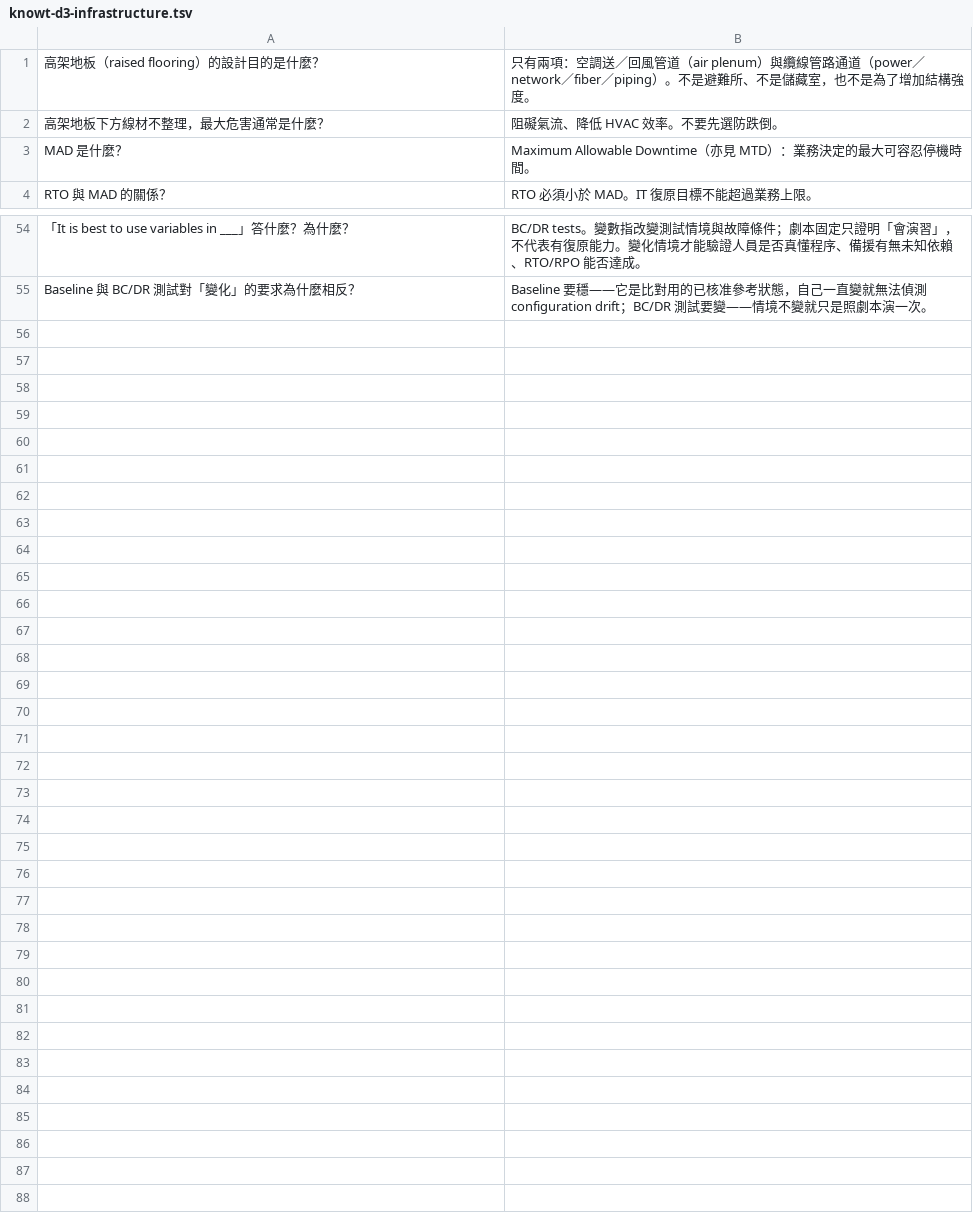
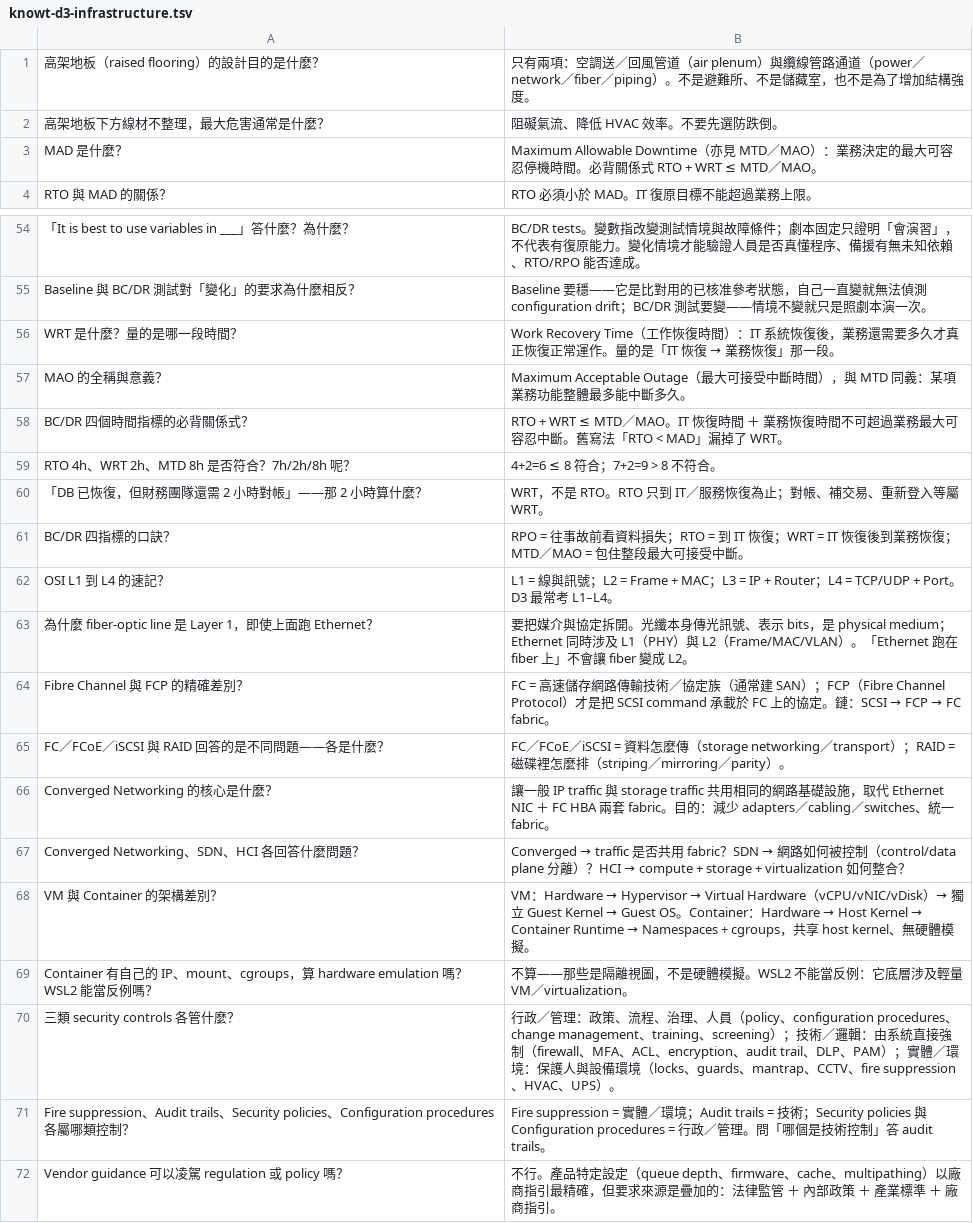
Before and after one commit to dennislee928/academy-central, a TSV file: CCSP/simulate-test/flash card/knowt-d3-infrastructure.tsv, drawn as a sheet; only a part is shown, gaps mark what is left out; the diff names each change by its address in the sheet, - before the commit and + after, or states it on an @@ line.

```diff
--- a/CCSP/simulate-test/flash card/knowt-d3-infrastructure.tsv
+++ b/CCSP/simulate-test/flash card/knowt-d3-infrastructure.tsv
-B3: …亦見 MTD）：業務決定的最大可容忍停機時間。
+B3: …亦見 MTD／MAO）：業務決定的最大可容忍停機時間。必背關係式 RTO + WRT ≤ MTD／MAO。
+row 56: WRT 是什麼？量的是哪一段時間？ | Work Recovery Time（工作恢復時間）：IT 系統恢復後，業務還需要多久才真正恢復正常運作。量的是「IT 恢復 → 業務恢復」那一段。
+row 57: MAO 的全稱與意義？ | Maximum Acceptable Outage（最大可接受中斷時間），與 MTD 同義：某項業務功能整體最多能中斷多久。
+row 58: BC/DR 四個時間指標的必背關係式？ | RTO + WRT ≤ MTD／MAO。IT 恢復時間 ＋ 業務恢復時間不可超過業務最大可容忍中斷。舊寫法「RTO < MAD」漏掉了 WRT。
+row 59: RTO 4h、WRT 2h、MTD 8h 是否符合？7h/2h/8h 呢？ | 4+2=6 ≤ 8 符合；7+2=9 > 8 不符合。
+row 60: 「DB 已恢復，但財務團隊還需 2 小時對帳」——那 2 小時算什麼？ | WRT，不是 RTO。RTO 只到 IT／服務恢復為止；對帳、補交易、重新登入等屬 WRT。
+row 61: BC/DR 四指標的口訣？ | RPO = 往事故前看資料損失；RTO = 到 IT 恢復；WRT = IT 恢復後到業務恢復；MTD／MAO = 包住整段最大可接受中斷。
+row 62: OSI L1 到 L4 的速記？ | L1 = 線與訊號；L2 = Frame + MAC；L3 = IP + Router；L4 = TCP/UDP + Port。D3 最常考 L1–L4。
+row 63: 為什麼 fiber-optic line 是 Layer 1，即使上面跑 Ethernet？ | 要把媒介與協定拆開。光纖本身傳光訊號、表示 bits，是 physical medium；Ethernet 同時涉及 L1（PHY）與 L2（Frame/MAC/VLAN）。「Ethernet 跑在 fiber 上」不會讓 fiber 變成 L2。
+row 64: Fibre Channel 與 FCP 的精確差別？ | FC = 高速儲存網路傳輸技術／協定族（通常建 SAN）；FCP（Fibre Channel Protocol）才是把 SCSI command 承載於 FC 上的協定。鏈：SCSI → FCP → FC fabric。
+row 65: FC／FCoE／iSCSI 與 RAID 回答的是不同問題——各是什麼？ | FC／FCoE／iSCSI = 資料怎麼傳（storage networking／transport）；RAID = 磁碟裡怎麼排（striping／mirroring／parity）。
+row 66: Converged Networking 的核心是什麼？ | 讓一般 IP traffic 與 storage traffic 共用相同的網路基礎設施，取代 Ethernet NIC ＋ FC HBA 兩套 fabric。目的：減少 adapters／cabling／switches、統一 fabric。
+row 67: Converged Networking、SDN、HCI 各回答什麼問題？ | Converged → traffic 是否共用 fabric？SDN → 網路如何被控制（control/data plane 分離）？HCI → compute + storage + virtualization 如何整合？
+row 68: VM 與 Container 的架構差別？ | VM：Hardware → Hypervisor → Virtual Hardware（vCPU/vNIC/vDisk）→ 獨立 Guest Kernel → Guest OS。Container：Hardware → Host Kernel → Container Runtime → Namespaces + cgroups，共享 host kernel、無硬體模擬。
+row 69: Container 有自己的 IP、mount、cgroups，算 hardware emulation 嗎？WSL2 能當反例嗎？ | 不算——那些是隔離視圖，不是硬體模擬。WSL2 不能當反例：它底層涉及輕量 VM／virtualization。
+row 70: 三類 security controls 各管什麼？ | 行政／管理：政策、流程、治理、人員（policy、configuration procedures、change management、training、screening）；技術／邏輯：由系統直接強制（firewall、MFA、ACL、encryption、audit trail、DLP、PAM）；實體／環境：保護人與設備環境（locks、guards、mantrap、CCTV、fire suppression、HVAC、UPS）。
+row 71: Fire suppression、Audit trails、Security policies、Configuration procedures 各屬哪類控制？ | Fire suppression = 實體／環境；Audit trails = 技術；Security policies 與 Configuration procedures = 行政／管理。問「哪個是技術控制」答 audit trails。
+row 72: Vendor guidance 可以凌駕 regulation 或 policy 嗎？ | 不行。產品特定設定（queue depth、firmware、cache、multipathing）以廠商指引最精確，但要求來源是疊加的：法律監管 ＋ 內部政策 ＋ 產業標準 ＋ 廠商指引。
```
Also changed, not shown: CCSP/simulate-test/flash card/knowt-d2-data-security.tsv, CCSP/simulate-test/flash card/knowt-d4-application.tsv, 3 other files.
